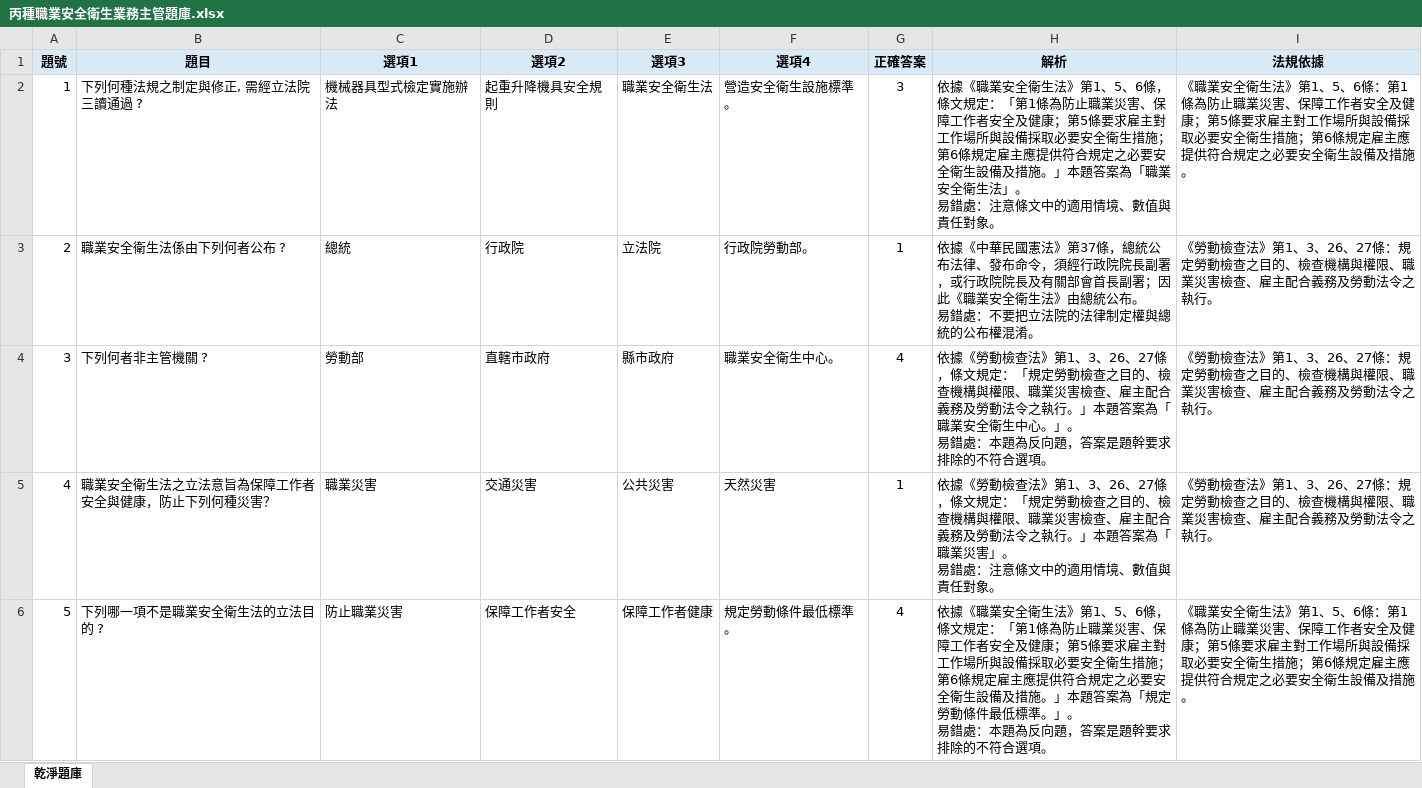
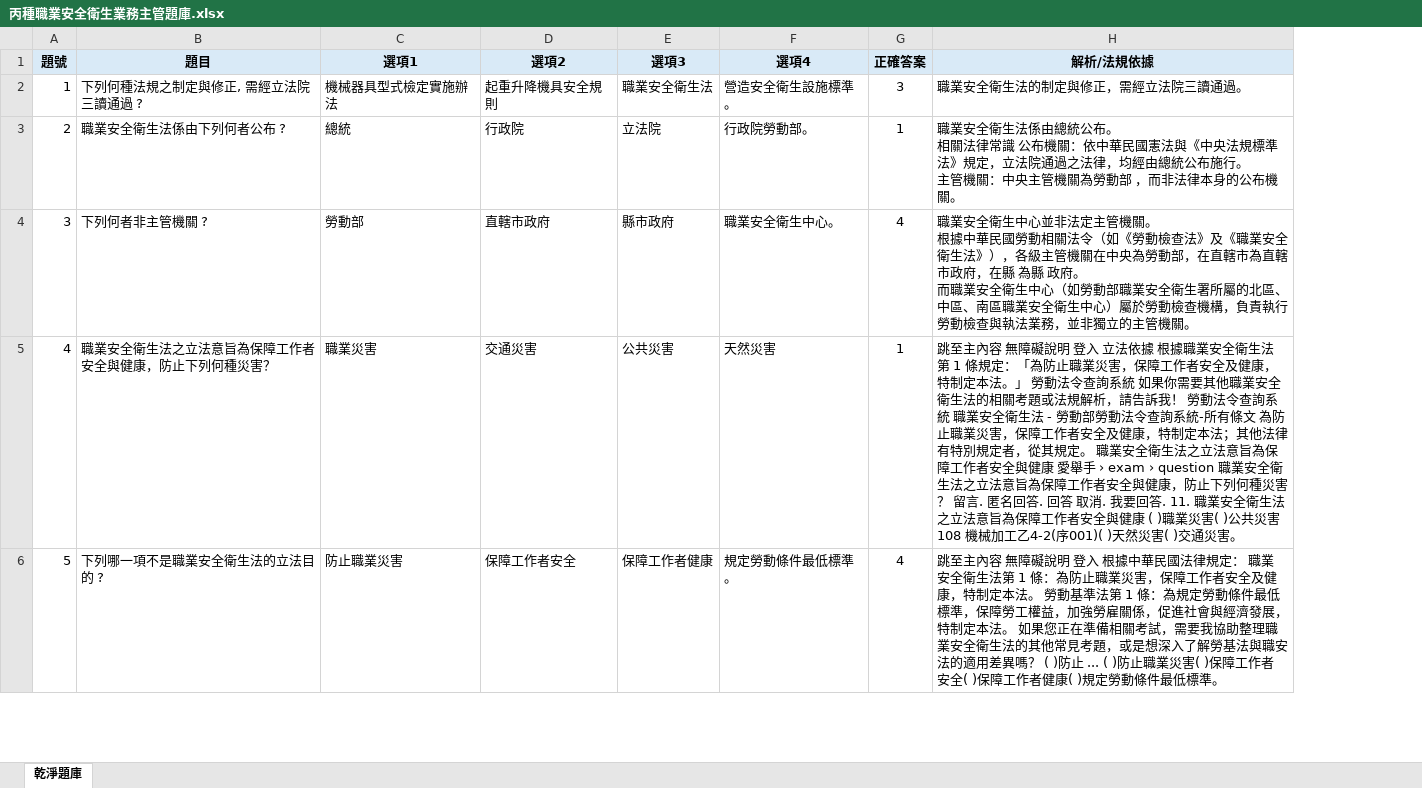
Before and after one commit to drher/drher.github.io, an Excel workbook: salf/丙種職業安全衛生業務主管題庫.xlsx, sheet 乾淨題庫, drawn as a sheet; only a part is shown; values as stored, in another font and other column widths than the file's, no borders; removed rows and columns are numbered as before the commit, all else as after; ↵ is a line break in a cell; the diff names each change by its address in the sheet, - before the commit and + after, or states it on an @@ line.

```diff
--- a/salf/丙種職業安全衛生業務主管題庫.xlsx (sheet 乾淨題庫)
+++ b/salf/丙種職業安全衛生業務主管題庫.xlsx (sheet 乾淨題庫)
-column H (解析), rows 2-6: 依據《職業安全衛生法》第1、5、6條，條文規定：「第1條為防止職業災害、保障工作者安全及健康；第5條要求雇主對工作場所與設備採取必要安全衛生措施；第6條規定雇主應提供符合規定之必要安全衛生設備及措施。」本題答案為「職業安全衛生法」。 ↵ 易錯處：注意條文中的適用情境、數值與責任對象。 | 依據《中華民國憲法》第37條，總統公布法律、發布命令，須經行政院院長副署，或行政院院長及有關部會首長副署；因此《職業安全衛生法》由總統公布。 ↵ 易錯處：不要把立法院的法律制定權與總統的公布權混淆。 | 依據《勞動檢查法》第1、3、26、27條，條文規定：「規定勞動檢查之目的、檢查機構與權限、職業災害檢查、雇主配合義務及勞動法令之執行。」本題答案為「職業安全衛生中心。」。 ↵ 易錯處：本題為反向題，答案是題幹要求排除的不符合選項。 | 依據《勞動檢查法》第1、3、26、27條，條文規定：「規定勞動檢查之目的、檢查機構與權限、職業災害檢查、雇主配合義務及勞動法令之執行。」本題答案為「職業災害」。 ↵ 易錯處：注意條文中的適用情境、數值與責任對象。 | 依據《職業安全衛生法》第1、5、6條，條文規定：「第1條為防止職業災害、保障工作者安全及健康；第5條要求雇主對工作場所與設備採取必要安全衛生措施；第6條規定雇主應提供符合規定之必要安全衛生設備及措施。」本題答案為「規定勞動條件最低標準。」。 ↵ 易錯處：本題為反向題，答案是題幹要求排除的不符合選項。
-column I (法規依據), rows 2-6: 《職業安全衛生法》第1、5、6條：第1條為防止職業災害、保障工作者安全及健康；第5條要求雇主對工作場所與設備採取必要安全衛生措施；第6條規定雇主應提供符合規定之必要安全衛生設備及措施。 | 《勞動檢查法》第1、3、26、27條：規定勞動檢查之目的、檢查機構與權限、職業災害檢查、雇主配合義務及勞動法令之執行。 | 《勞動檢查法》第1、3、26、27條：規定勞動檢查之目的、檢查機構與權限、職業災害檢查、雇主配合義務及勞動法令之執行。 | 《勞動檢查法》第1、3、26、27條：規定勞動檢查之目的、檢查機構與權限、職業災害檢查、雇主配合義務及勞動法令之執行。 | 《職業安全衛生法》第1、5、6條：第1條為防止職業災害、保障工作者安全及健康；第5條要求雇主對工作場所與設備採取必要安全衛生措施；第6條規定雇主應提供符合規定之必要安全衛生設備及措施。
+column H (解析/法規依據), rows 2-6: 職業安全衛生法的制定與修正，需經立法院三讀通過。 | 職業安全衛生法係由總統公布。 ↵ 相關法律常識 公布機關：依中華民國憲法與《中央法規標準法》規定，立法院通過之法律，均經由總統公布施行。 ↵ 主管機關：中央主管機關為勞動部 ，而非法律本身的公布機關。 | 職業安全衛生中心並非法定主管機關。 ↵ 根據中華民國勞動相關法令（如《勞動檢查法》及《職業安全衛生法》），各級主管機關在中央為勞動部，在直轄市為直轄市政府，在縣 為縣 政府。 ↵ 而職業安全衛生中心（如勞動部職業安全衛生署所屬的北區、中區、南區職業安全衛生中心）屬於勞動檢查機構，負責執行勞動檢查與執法業務，並非獨立的主管機關。 | 跳至主內容 無障礙說明 登入 立法依據 根據職業安全衛生法第 1 條規定：「為防止職業災害，保障工作者安全及健康，特制定本法。」 勞動法令查詢系統 如果你需要其他職業安全衛生法的相關考題或法規解析，請告訴我！ 勞動法令查詢系統 職業安全衛生法 - 勞動部勞動法令查詢系統-所有條文 為防止職業災害，保障工作者安全及健康，特制定本法；其他法律有特別規定者，從其規定。 職業安全衛生法之立法意旨為保障工作者安全與健康 愛舉手 › exam › question 職業安全衛生法之立法意旨為保障工作者安全與健康，防止下列何種災害？ 留言. 匿名回答. 回答 取消. 我要回答. 11. 職業安全衛生法之立法意旨為保障工作者安全與健康 ( )職業災害( )公共災害 108 機械加工乙4-2(序001)( )天然災害( )交通災害。 | 跳至主內容 無障礙說明 登入 根據中華民國法律規定： 職業安全衛生法第 1 條：為防止職業災害，保障工作者安全及健康，特制定本法。 勞動基準法第 1 條：為規定勞動條件最低標準，保障勞工權益，加強勞雇關係，促進社會與經濟發展，特制定本法。 如果您正在準備相關考試，需要我協助整理職業安全衛生法的其他常見考題，或是想深入了解勞基法與職安法的適用差異嗎？ ( )防止 ... ( )防止職業災害( )保障工作者安全( )保障工作者健康( )規定勞動條件最低標準。
```
Also changed, not shown: 2 other files.
